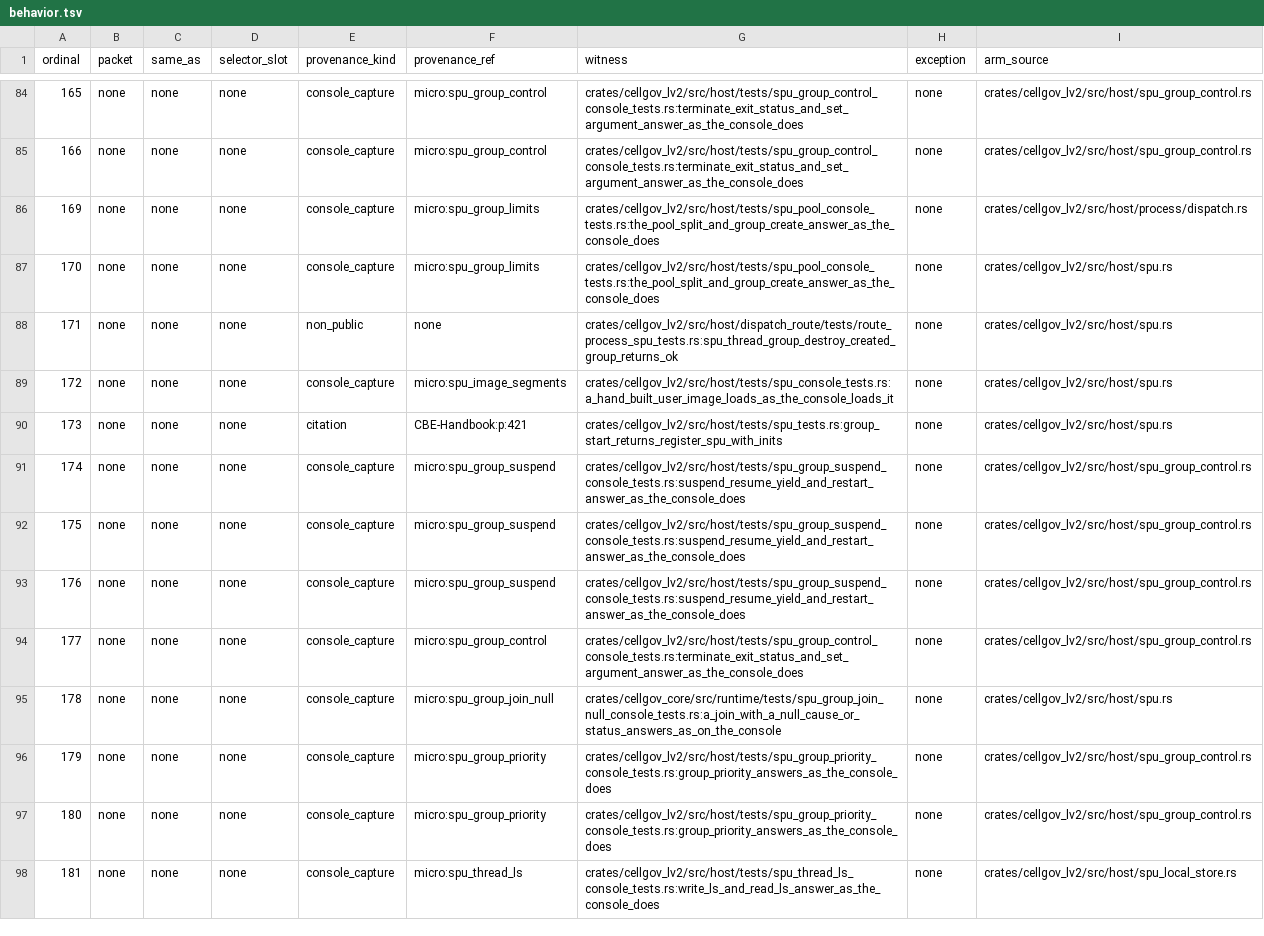
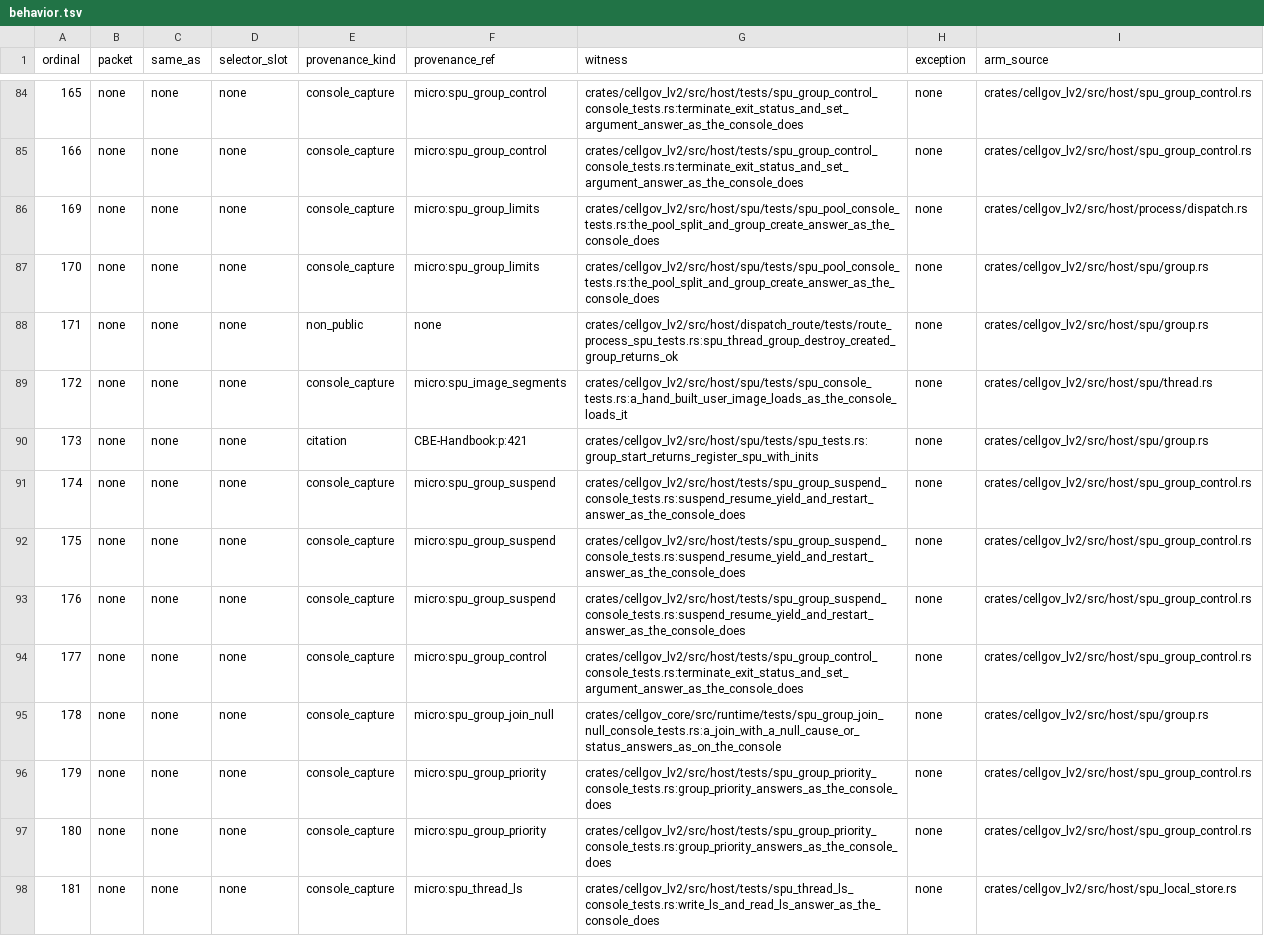
Before and after one commit to RoyalAce22/CellGov, a TSV file: docs/lv2/tables/behavior.tsv, drawn as a sheet; only a part is shown, gaps mark what is left out; the diff covers the shown part only.

Commit message:
refactor(lv2): split the SPU syscall host into image, group, thread and channel modules

```diff
--- a/docs/lv2/tables/behavior.tsv
+++ b/docs/lv2/tables/behavior.tsv
@@ -85,7 +85,7 @@ ordinal	packet	same_as	selector_slot	provenance_kind	provenance_ref	witness	exce
 166	none	none	none	console_capture	micro:spu_group_control	crates/cellgov_lv2/src/host/tests/spu_group_control_console_tests.rs:terminate_exit_status_and_set_argument_answer_as_the_console_does	none	crates/cellgov_lv2/src/host/spu_group_control.rs
-169	none	none	none	console_capture	micro:spu_group_limits	crates/cellgov_lv2/src/host/tests/spu_pool_console_tests.rs:the_pool_split_and_group_create_answer_as_the_console_does	none	crates/cellgov_lv2/src/host/process/dispatch.rs
-170	none	none	none	console_capture	micro:spu_group_limits	crates/cellgov_lv2/src/host/tests/spu_pool_console_tests.rs:the_pool_split_and_group_create_answer_as_the_console_does	none	crates/cellgov_lv2/src/host/spu.rs
-171	none	none	none	non_public	none	crates/cellgov_lv2/src/host/dispatch_route/tests/route_process_spu_tests.rs:spu_thread_group_destroy_created_group_returns_ok	none	crates/cellgov_lv2/src/host/spu.rs
-172	none	none	none	console_capture	micro:spu_image_segments	crates/cellgov_lv2/src/host/tests/spu_console_tests.rs:a_hand_built_user_image_loads_as_the_console_loads_it	none	crates/cellgov_lv2/src/host/spu.rs
-173	none	none	none	citation	CBE-Handbook:p:421	crates/cellgov_lv2/src/host/tests/spu_tests.rs:group_start_returns_register_spu_with_inits	none	crates/cellgov_lv2/src/host/spu.rs
+169	none	none	none	console_capture	micro:spu_group_limits	crates/cellgov_lv2/src/host/spu/tests/spu_pool_console_tests.rs:the_pool_split_and_group_create_answer_as_the_console_does	none	crates/cellgov_lv2/src/host/process/dispatch.rs
+170	none	none	none	console_capture	micro:spu_group_limits	crates/cellgov_lv2/src/host/spu/tests/spu_pool_console_tests.rs:the_pool_split_and_group_create_answer_as_the_console_does	none	crates/cellgov_lv2/src/host/spu/group.rs
+171	none	none	none	non_public	none	crates/cellgov_lv2/src/host/dispatch_route/tests/route_process_spu_tests.rs:spu_thread_group_destroy_created_group_returns_ok	none	crates/cellgov_lv2/src/host/spu/group.rs
+172	none	none	none	console_capture	micro:spu_image_segments	crates/cellgov_lv2/src/host/spu/tests/spu_console_tests.rs:a_hand_built_user_image_loads_as_the_console_loads_it	none	crates/cellgov_lv2/src/host/spu/thread.rs
+173	none	none	none	citation	CBE-Handbook:p:421	crates/cellgov_lv2/src/host/spu/tests/spu_tests.rs:group_start_returns_register_spu_with_inits	none	crates/cellgov_lv2/src/host/spu/group.rs
 174	none	none	none	console_capture	micro:spu_group_suspend	crates/cellgov_lv2/src/host/tests/spu_group_suspend_console_tests.rs:suspend_resume_yield_and_restart_answer_as_the_console_does	none	crates/cellgov_lv2/src/host/spu_group_control.rs
@@ -94,3 +94,3 @@ ordinal	packet	same_as	selector_slot	provenance_kind	provenance_ref	witness	exce
 177	none	none	none	console_capture	micro:spu_group_control	crates/cellgov_lv2/src/host/tests/spu_group_control_console_tests.rs:terminate_exit_status_and_set_argument_answer_as_the_console_does	none	crates/cellgov_lv2/src/host/spu_group_control.rs
-178	none	none	none	console_capture	micro:spu_group_join_null	crates/cellgov_core/src/runtime/tests/spu_group_join_null_console_tests.rs:a_join_with_a_null_cause_or_status_answers_as_on_the_console	none	crates/cellgov_lv2/src/host/spu.rs
+178	none	none	none	console_capture	micro:spu_group_join_null	crates/cellgov_core/src/runtime/tests/spu_group_join_null_console_tests.rs:a_join_with_a_null_cause_or_status_answers_as_on_the_console	none	crates/cellgov_lv2/src/host/spu/group.rs
 179	none	none	none	console_capture	micro:spu_group_priority	crates/cellgov_lv2/src/host/tests/spu_group_priority_console_tests.rs:group_priority_answers_as_the_console_does	none	crates/cellgov_lv2/src/host/spu_group_control.rs
```
Also changed, not shown: 13 edited cells elsewhere in this file, 17 other files.
